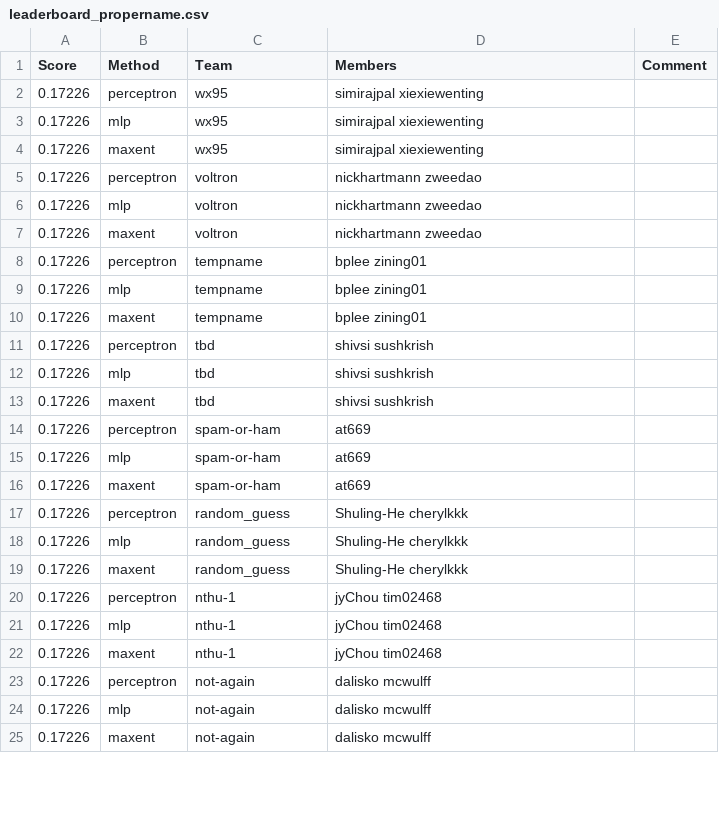
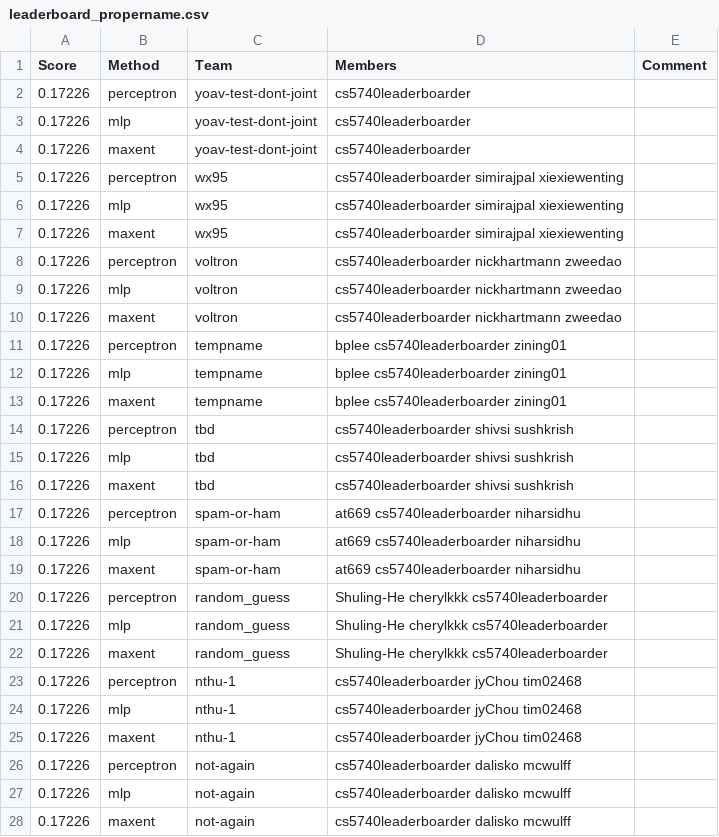
Before and after one commit to ks20/leaderboards, a CSV file: assignment1/leaderboard_propername.csv, drawn as a sheet; only a part is shown; the diff covers the shown part only.

Commit message:
Leaderboard Update

```diff
--- a/assignment1/leaderboard_propername.csv
+++ b/assignment1/leaderboard_propername.csv
@@ -1,25 +1,28 @@
 Score,Method,Team,Members,Comment
-0.17226,perceptron,wx95,simirajpal xiexiewenting,
-0.17226,mlp,wx95,simirajpal xiexiewenting,
-0.17226,maxent,wx95,simirajpal xiexiewenting,
-0.17226,perceptron,voltron,nickhartmann zweedao,
-0.17226,mlp,voltron,nickhartmann zweedao,
-0.17226,maxent,voltron,nickhartmann zweedao,
-0.17226,perceptron,tempname,bplee zining01,
-0.17226,mlp,tempname,bplee zining01,
-0.17226,maxent,tempname,bplee zining01,
-0.17226,perceptron,tbd,shivsi sushkrish,
-0.17226,mlp,tbd,shivsi sushkrish,
-0.17226,maxent,tbd,shivsi sushkrish,
-0.17226,perceptron,spam-or-ham,at669,
-0.17226,mlp,spam-or-ham,at669,
-0.17226,maxent,spam-or-ham,at669,
-0.17226,perceptron,random_guess,Shuling-He cherylkkk,
-0.17226,mlp,random_guess,Shuling-He cherylkkk,
-0.17226,maxent,random_guess,Shuling-He cherylkkk,
-0.17226,perceptron,nthu-1,jyChou tim02468,
-0.17226,mlp,nthu-1,jyChou tim02468,
-0.17226,maxent,nthu-1,jyChou tim02468,
-0.17226,perceptron,not-again,dalisko mcwulff,
-0.17226,mlp,not-again,dalisko mcwulff,
-0.17226,maxent,not-again,dalisko mcwulff,
+0.17226,perceptron,yoav-test-dont-joint,cs5740leaderboarder,
+0.17226,mlp,yoav-test-dont-joint,cs5740leaderboarder,
+0.17226,maxent,yoav-test-dont-joint,cs5740leaderboarder,
+0.17226,perceptron,wx95,cs5740leaderboarder simirajpal xiexiewenting,
+0.17226,mlp,wx95,cs5740leaderboarder simirajpal xiexiewenting,
+0.17226,maxent,wx95,cs5740leaderboarder simirajpal xiexiewenting,
+0.17226,perceptron,voltron,cs5740leaderboarder nickhartmann zweedao,
+0.17226,mlp,voltron,cs5740leaderboarder nickhartmann zweedao,
+0.17226,maxent,voltron,cs5740leaderboarder nickhartmann zweedao,
+0.17226,perceptron,tempname,bplee cs5740leaderboarder zining01,
+0.17226,mlp,tempname,bplee cs5740leaderboarder zining01,
+0.17226,maxent,tempname,bplee cs5740leaderboarder zining01,
+0.17226,perceptron,tbd,cs5740leaderboarder shivsi sushkrish,
+0.17226,mlp,tbd,cs5740leaderboarder shivsi sushkrish,
+0.17226,maxent,tbd,cs5740leaderboarder shivsi sushkrish,
+0.17226,perceptron,spam-or-ham,at669 cs5740leaderboarder niharsidhu,
+0.17226,mlp,spam-or-ham,at669 cs5740leaderboarder niharsidhu,
+0.17226,maxent,spam-or-ham,at669 cs5740leaderboarder niharsidhu,
+0.17226,perceptron,random_guess,Shuling-He cherylkkk cs5740leaderboarder,
+0.17226,mlp,random_guess,Shuling-He cherylkkk cs5740leaderboarder,
+0.17226,maxent,random_guess,Shuling-He cherylkkk cs5740leaderboarder,
+0.17226,perceptron,nthu-1,cs5740leaderboarder jyChou tim02468,
+0.17226,mlp,nthu-1,cs5740leaderboarder jyChou tim02468,
+0.17226,maxent,nthu-1,cs5740leaderboarder jyChou tim02468,
+0.17226,perceptron,not-again,cs5740leaderboarder dalisko mcwulff,
+0.17226,mlp,not-again,cs5740leaderboarder dalisko mcwulff,
+0.17226,maxent,not-again,cs5740leaderboarder dalisko mcwulff,
```
Also changed, not shown: 9 added rows and 30 edited cells elsewhere in this file.
